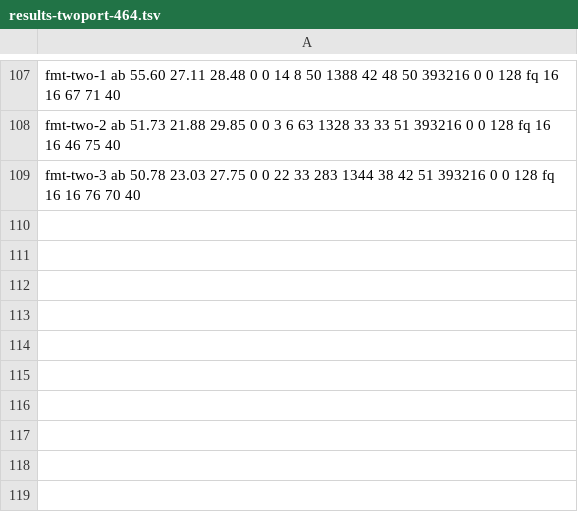
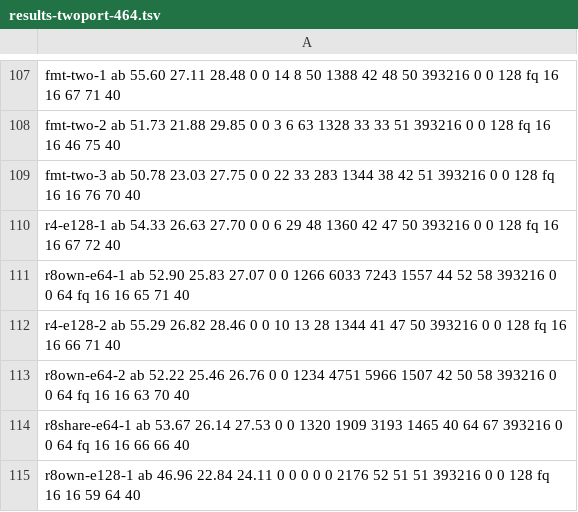
Before and after one commit to kernelorg-mirror/linux_kernel_git_snitzer_linux, a TSV file: NFSD_TCP_WRITE_ZEROCOPY/xeu-rig/results-twoport-464.tsv, drawn as a sheet; only a part is shown, gaps mark what is left out.

Commit message:
NFSD_TCP_WRITE_ZEROCOPY: eight receive rings on CPUs of their own are not a gain
twoport.sh and ring-irqs.sh can put a port's Rx rings one to a CPU
and its Tx rings on two others (TXIRQ_A, TXIRQ_B). With eight rings
that way the Rx CPUs are 52% in softirq where four rings have them at
83%, and two ports carry 52.2 to 52.9 GB/s against 54.3 and 55.3;
eight rings of 128 take the receive memory past the cache and carry
47.0.

Signed-off-by: Mike Snitzer <snitzer@kernel.org>

```diff
--- a/NFSD_TCP_WRITE_ZEROCOPY/xeu-rig/results-twoport-464.tsv
+++ b/NFSD_TCP_WRITE_ZEROCOPY/xeu-rig/results-twoport-464.tsv
@@ -109 +109,7 @@ fmt-two-2 ab 51.73 21.88 29.85 0 0 3 6 63 1328 33 33 51 393216 0 0 128 fq 16 16
 fmt-two-3 ab 50.78 23.03 27.75 0 0 22 33 283 1344 38 42 51 393216 0 0 128 fq 16 16 76 70 40
+r4-e128-1 ab 54.33 26.63 27.70 0 0 6 29 48 1360 42 47 50 393216 0 0 128 fq 16 16 67 72 40
+r8own-e64-1 ab 52.90 25.83 27.07 0 0 1266 6033 7243 1557 44 52 58 393216 0 0 64 fq 16 16 65 71 40
+r4-e128-2 ab 55.29 26.82 28.46 0 0 10 13 28 1344 41 47 50 393216 0 0 128 fq 16 16 66 71 40
+r8own-e64-2 ab 52.22 25.46 26.76 0 0 1234 4751 5966 1507 42 50 58 393216 0 0 64 fq 16 16 63 70 40
+r8share-e64-1 ab 53.67 26.14 27.53 0 0 1320 1909 3193 1465 40 64 67 393216 0 0 64 fq 16 16 66 66 40
+r8own-e128-1 ab 46.96 22.84 24.11 0 0 0 0 0 2176 52 51 51 393216 0 0 128 fq 16 16 59 64 40
```
Also changed, not shown: 3 other files.
